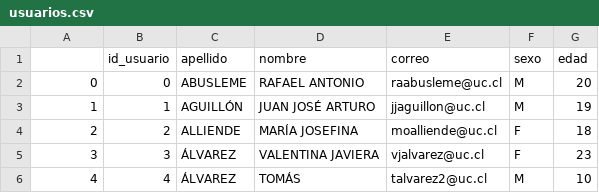
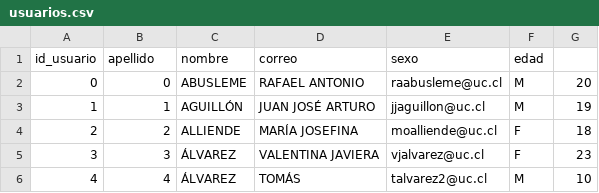
Before and after one commit to fedetaladriz/BDD, a CSV file: usuarios.csv, drawn as a sheet; only a part is shown.

```diff
--- a/usuarios.csv
+++ b/usuarios.csv
@@ -1,2 +1,2 @@
-,id_usuario,apellido,nombre,correo,sexo,edad
+id_usuario,apellido,nombre,correo,sexo,edad
 0,0,ABUSLEME,RAFAEL ANTONIO,raabusleme@uc.cl,M,20
```
Also changed, not shown: compras_productos.csv, detalle_compra_productos.csv, 8 other files.
